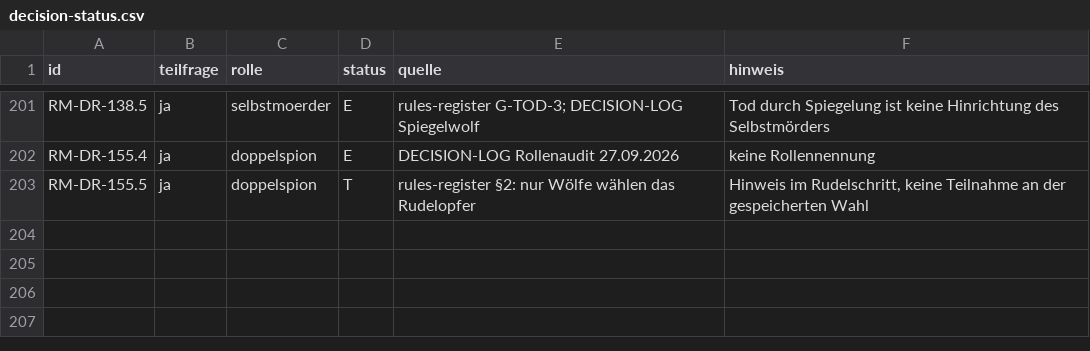
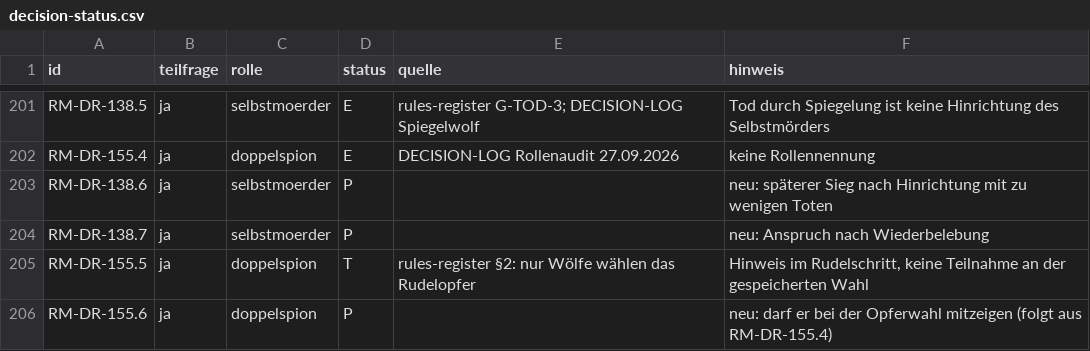
Before and after one commit to xhaviourshop-sketch/Grimmhain-Revolution, a CSV file: docs/role-migration/decision-status.csv, drawn as a sheet; only a part is shown, gaps mark what is left out.

```diff
--- a/docs/role-migration/decision-status.csv
+++ b/docs/role-migration/decision-status.csv
@@ -202,2 +202,5 @@ RM-DR-138.5;ja;selbstmoerder;E;"rules-register G-TOD-3; DECISION-LOG Spiegelwolf
 RM-DR-155.4;ja;doppelspion;E;"DECISION-LOG Rollenaudit 27.09.2026";keine Rollennennung
+RM-DR-138.6;ja;selbstmoerder;P;;neu: späterer Sieg nach Hinrichtung mit zu wenigen Toten
+RM-DR-138.7;ja;selbstmoerder;P;;neu: Anspruch nach Wiederbelebung
 RM-DR-155.5;ja;doppelspion;T;rules-register §2: nur Wölfe wählen das Rudelopfer;Hinweis im Rudelschritt, keine Teilnahme an der gespeicherten Wahl
+RM-DR-155.6;ja;doppelspion;P;;neu: darf er bei der Opferwahl mitzeigen (folgt aus RM-DR-155.4)
```
Also changed, not shown: 12 other files.
